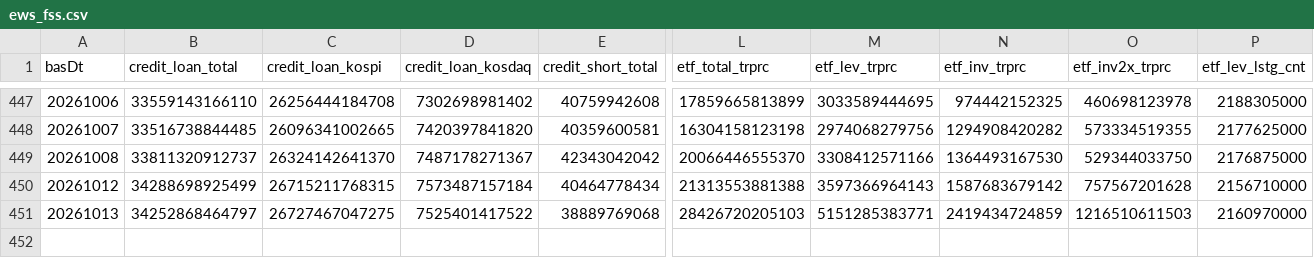
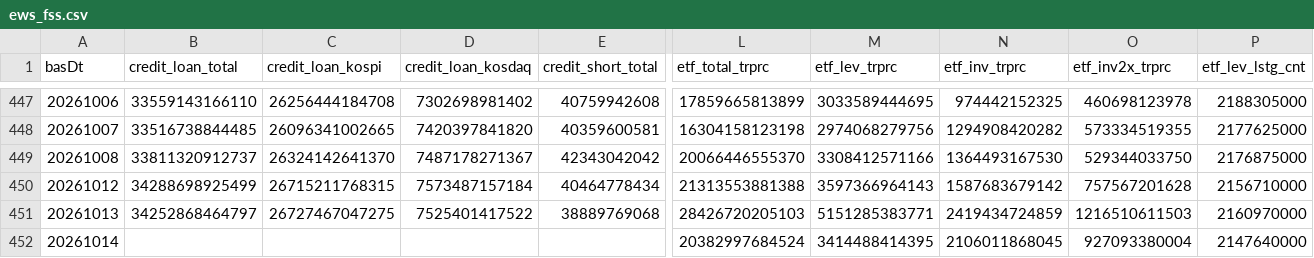
Before and after one commit to Leelll1/Screen, a CSV file: results/fss/ews_fss.csv, drawn as a sheet; only a part is shown, gaps mark what is left out; rows hold the shown columns only; the diff names each change by its address in the sheet, - before the commit and + after, or states it on an @@ line.

```diff
--- a/results/fss/ews_fss.csv
+++ b/results/fss/ews_fss.csv
+row 452: 20261014 |  |  |  |  | 20382997684524 | 3414488414395 | 2106011868045 | 927093380004 | 2147640000
```
Also changed, not shown: results/_meta/source_health_202610.csv, results/fss/status.csv, 6 other files.
